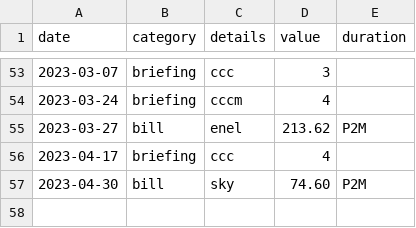
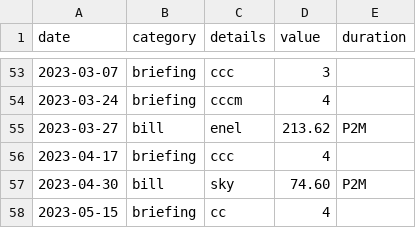
Before and after one commit to trasparente/mdr, a CSV file: _data/time.csv, drawn as a sheet; only a part is shown, gaps mark what is left out.

```diff
--- a/_data/time.csv
+++ b/_data/time.csv
@@ -57 +57,2 @@ date,category,details,value,duration
 2023-04-30,bill,sky,74.60,P2M
+2023-05-15,briefing,cc,4
```
Also changed, not shown: _data/practices.csv.
